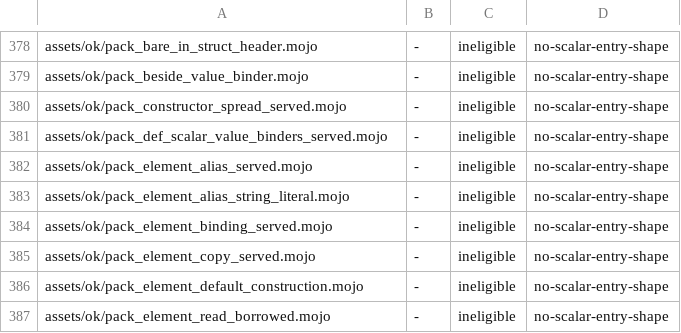
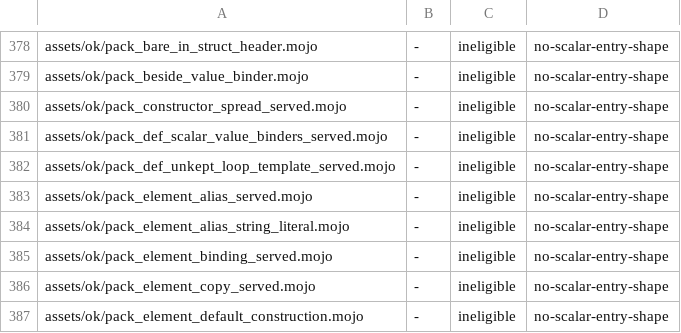
Before and after one commit to bpr/mojito, a TSV file: conformance/pliron-scalar.tsv, drawn as a sheet; only a part is shown, gaps mark what is left out; the shorter side is filled out with more unchanged rows; the diff names each change by its address in the sheet, - before the commit and + after, or states it on an @@ line.

Commit message:
Every `def` keyed on a type pack is now served by its template, as at the pin, so the cloner's type-pack branch, its served-shape gate, and the deferred-call stub are deleted. A `comptime for` display element reading a field off a method result, and a loop-body binding applying a `def` to the index, are now evaluated per instance instead of cloned.

```diff
--- a/conformance/pliron-scalar.tsv
+++ b/conformance/pliron-scalar.tsv
+row 382: assets/ok/pack_def_unkept_loop_template_served.mojo | - | ineligible | no-scalar-entry-shape
```
Also changed, not shown: conformance/assets-mojo-rejects.tsv, conformance/pliron-parity.tsv, 20 other files.
